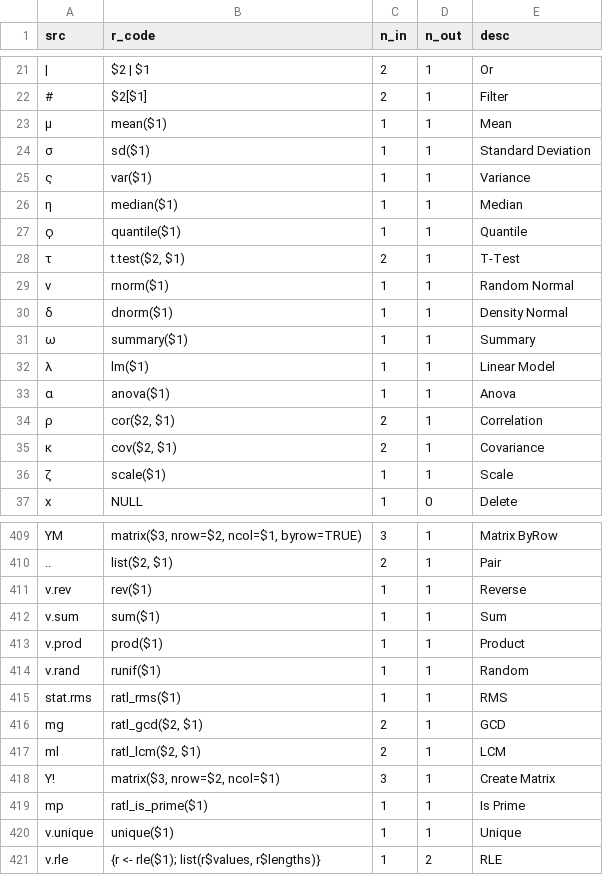
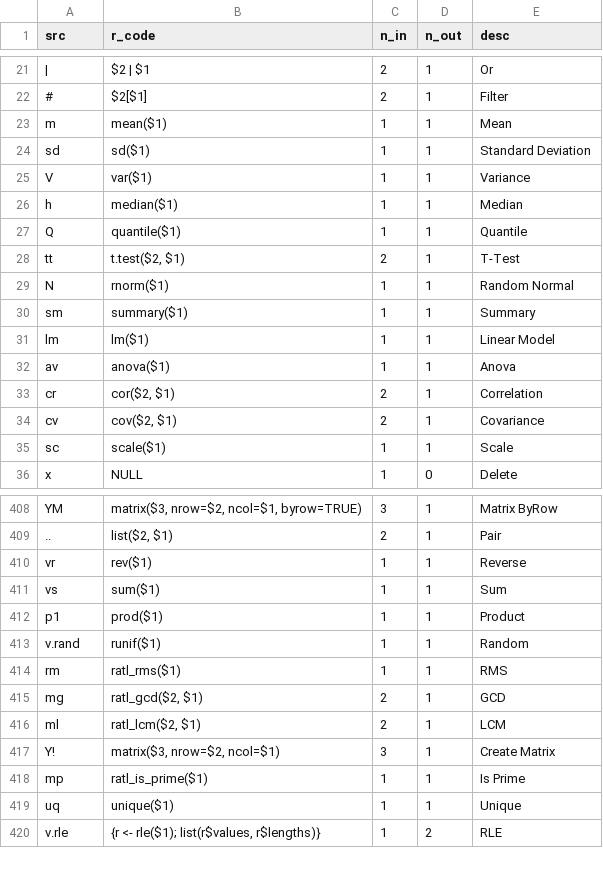
Before and after one commit to vloeibaarglas/RATL, a TSV file: src/ratl_def.tsv, drawn as a sheet; only a part is shown, gaps mark what is left out; removed rows and columns are numbered as before the commit, all else as after; the diff covers the shown part only; the diff names each change by its address in the sheet, - before the commit and + after, or states it on an @@ line.

```diff
--- a/src/ratl_def.tsv
+++ b/src/ratl_def.tsv
-A23 (src): μ
+A23 (src): m
-A24 (src): σ
+A24 (src): sd
-A25 (src): ς
+A25 (src): V
-A26 (src): η
+A26 (src): h
-A27 (src): ϙ
+A27 (src): Q
-A28 (src): τ
+A28 (src): tt
-A29 (src): ν
+A29 (src): N
-row 30: δ | dnorm($1) | 1 | 1 | Density Normal
-A30 (src): ω
+A30 (src): sm
-A31 (src): λ
+A31 (src): lm
-A32 (src): α
+A32 (src): av
-A33 (src): ρ
+A33 (src): cr
-A34 (src): κ
+A34 (src): cv
-A35 (src): ζ
+A35 (src): sc
-A410 (src): v.rev
+A410 (src): vr
-A411 (src): v.sum
+A411 (src): vs
-A412 (src): v.prod
+A412 (src): p1
-A414 (src): stat.rms
+A414 (src): rm
-A419 (src): v.unique
+A419 (src): uq
```
Also changed, not shown: 27 added rows and 6 edited cells elsewhere in this file, 19 other files.
